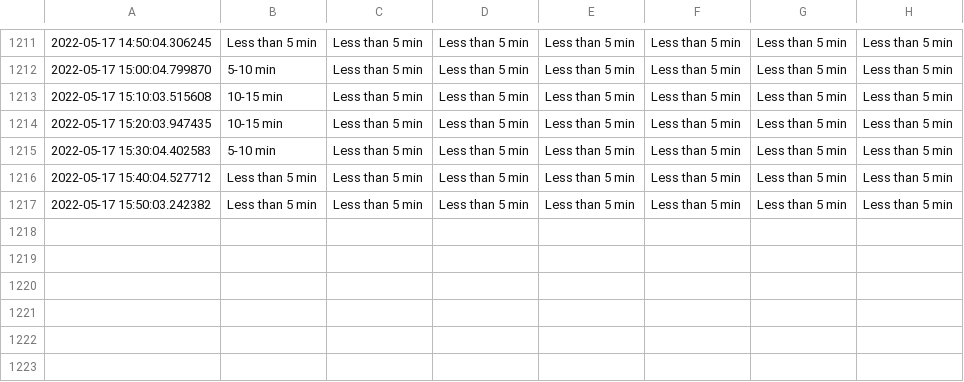
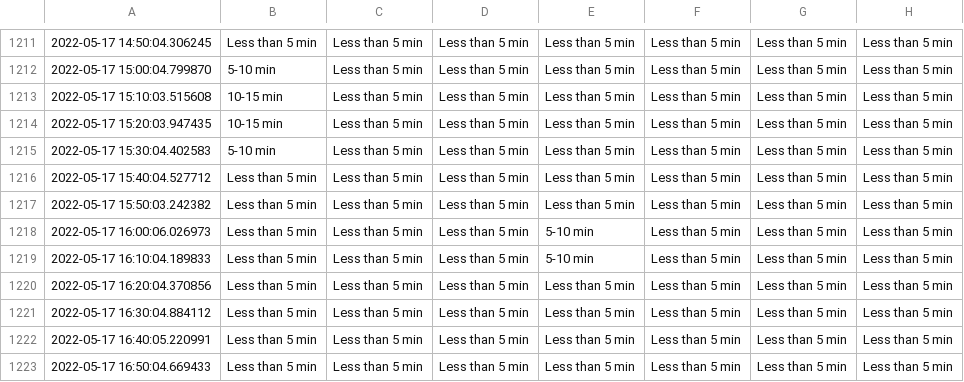
Before and after one commit to MarkProjectRepo/AirportWaits, a CSV file: data/YYZ.csv, drawn as a sheet; only a part is shown, gaps mark what is left out.

Commit message:
New data pull

```diff
--- a/data/YYZ.csv
+++ b/data/YYZ.csv
@@ -1217 +1217,7 @@
 2022-05-17 15:50:03.242382,Less than 5 min,Less than 5 min,Less than 5 min,Less than 5 min,Less than 5 min,Less than 5 min,Less than 5 min
+2022-05-17 16:00:06.026973,Less than 5 min,Less than 5 min,Less than 5 min,5-10 min,Less than 5 min,Less than 5 min,Less than 5 min
+2022-05-17 16:10:04.189833,Less than 5 min,Less than 5 min,Less than 5 min,5-10 min,Less than 5 min,Less than 5 min,Less than 5 min
+2022-05-17 16:20:04.370856,Less than 5 min,Less than 5 min,Less than 5 min,Less than 5 min,Less than 5 min,Less than 5 min,Less than 5 min
+2022-05-17 16:30:04.884112,Less than 5 min,Less than 5 min,Less than 5 min,Less than 5 min,Less than 5 min,Less than 5 min,Less than 5 min
+2022-05-17 16:40:05.220991,Less than 5 min,Less than 5 min,Less than 5 min,Less than 5 min,Less than 5 min,Less than 5 min,Less than 5 min
+2022-05-17 16:50:04.669433,Less than 5 min,Less than 5 min,Less than 5 min,Less than 5 min,Less than 5 min,Less than 5 min,Less than 5 min
```
